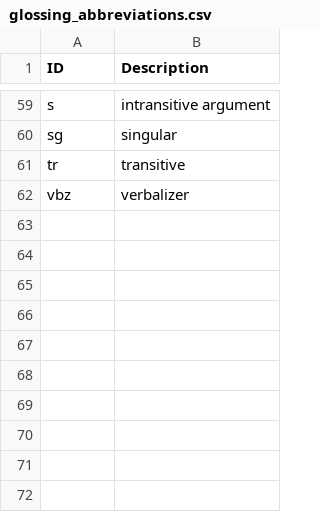
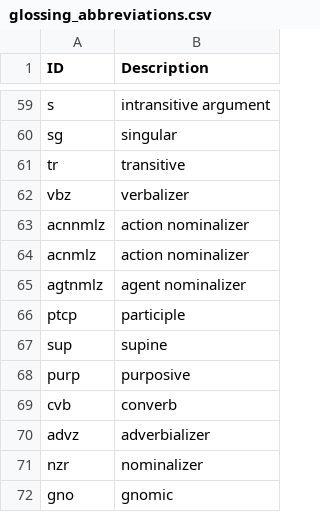
Before and after one commit to caribank/yawarana-sketch, a CSV file: glossing_abbreviations.csv, drawn as a sheet; only a part is shown, gaps mark what is left out; the diff names each change by its address in the sheet, - before the commit and + after, or states it on an @@ line.

```diff
--- a/glossing_abbreviations.csv
+++ b/glossing_abbreviations.csv
+row 63: acnnmlz | action nominalizer
+row 64: acnmlz | action nominalizer
+row 65: agtnmlz | agent nominalizer
+row 66: ptcp | participle
+row 67: sup | supine
+row 68: purp | purposive
+row 69: cvb | converb
+row 70: advz | adverbializer
+row 71: nzr | nominalizer
+row 72: gno | gnomic
```
Also changed, not shown: tables/pronouns.csv, tables/pronouns3.csv, 41 other files.
